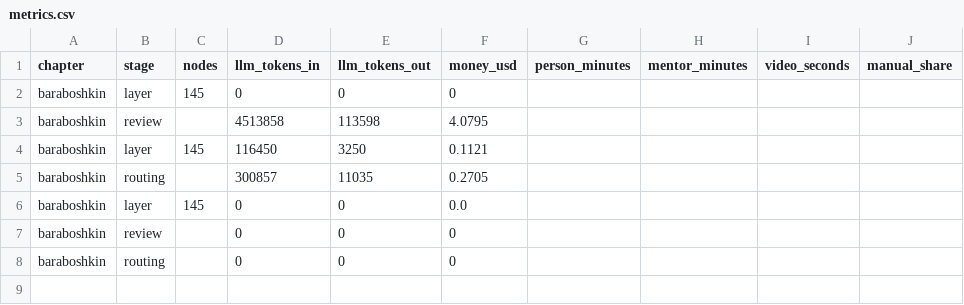
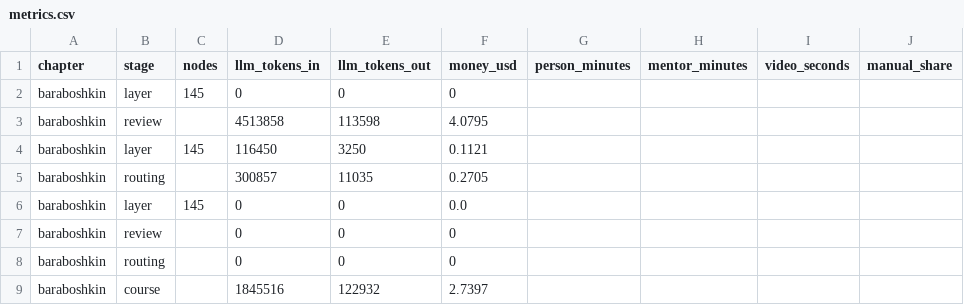
Before and after one commit to inayatic/KMG-Digital-2026, a CSV file: metrics/metrics.csv, drawn as a sheet; the diff names each change by its address in the sheet, - before the commit and + after, or states it on an @@ line.

```diff
--- a/metrics/metrics.csv
+++ b/metrics/metrics.csv
+row 9: baraboshkin | course |  | 1845516 | 122932 | 2.7397
```
Also changed, not shown: 33 other files.
